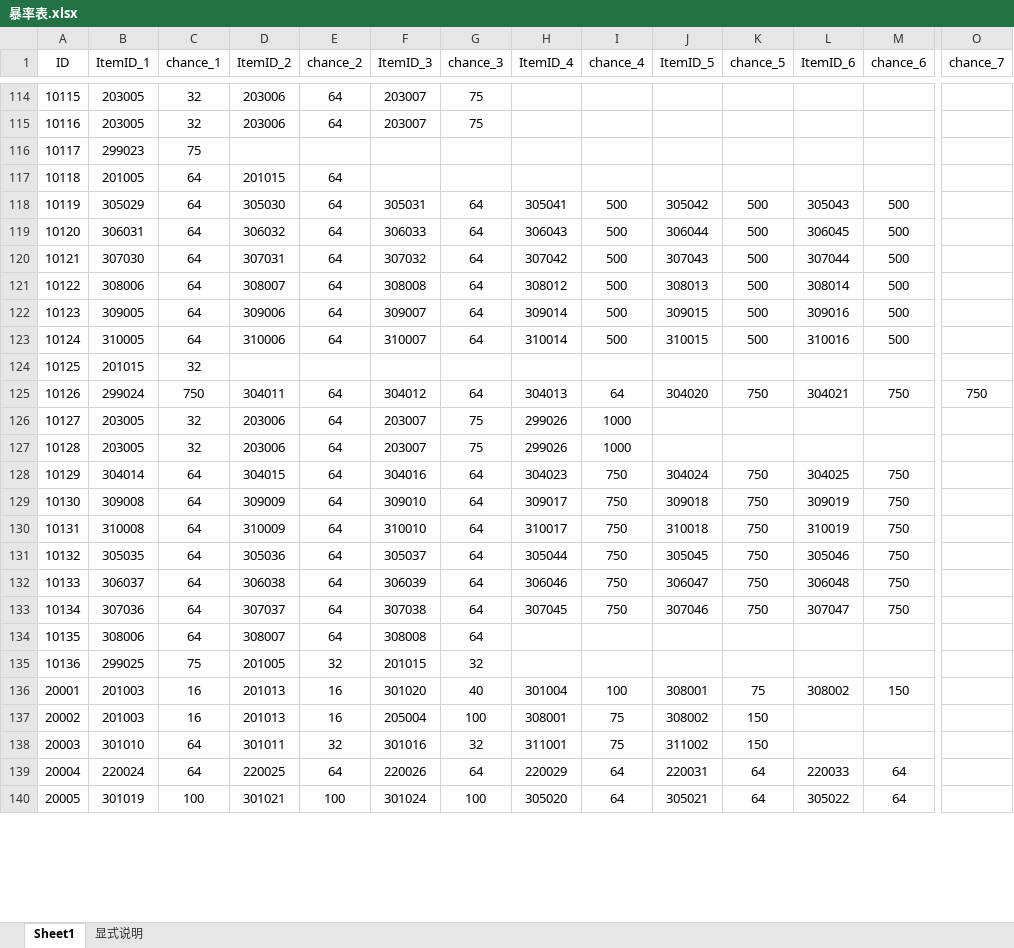
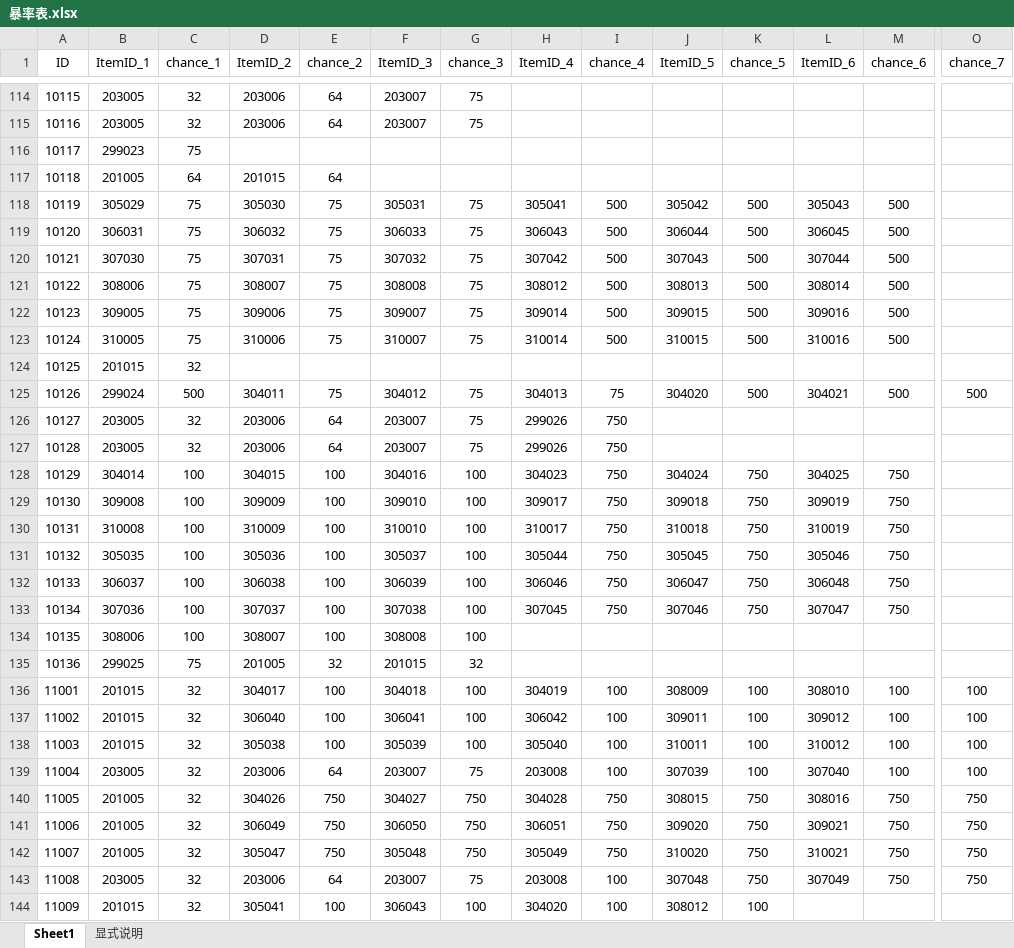
Before and after one commit to simon0xia/mirror, an Excel workbook: documents/暴率表.xlsx, sheet Sheet1, drawn as a sheet; only a part is shown, gaps mark what is left out; the shorter side is filled out with more unchanged rows; values as stored, in another font and other column widths than the file's, no borders; conditional formats not drawn; rows hold the shown columns only; the diff covers the shown part only; the diff names each change by its address in the sheet, - before the commit and + after, or states it on an @@ line.

```diff
--- a/documents/暴率表.xlsx (sheet Sheet1)
+++ b/documents/暴率表.xlsx (sheet Sheet1)
-C118:C123 (chance_1): 64
+C118:C123 (chance_1): 75
-E118:E123 (chance_2): 64
+E118:E123 (chance_2): 75
-G118:G123 (chance_3): 64
+G118:G123 (chance_3): 75
-C125 (chance_1): 750
+C125 (chance_1): 500
-E125 (chance_2): 64
+E125 (chance_2): 75
-G125 (chance_3): 64
+G125 (chance_3): 75
-I125 (chance_4): 64
+I125 (chance_4): 75
-K125 (chance_5): 750
+K125 (chance_5): 500
-M125 (chance_6): 750
+M125 (chance_6): 500
-O125 (chance_7): 750
+O125 (chance_7): 500
-I126:I127 (chance_4): 1000
+I126:I127 (chance_4): 750
-C128:C134 (chance_1): 64
+C128:C134 (chance_1): 100
-E128:E134 (chance_2): 64
+E128:E134 (chance_2): 100
-G128:G134 (chance_3): 64
+G128:G134 (chance_3): 100
+row 136: 11001 | 201015 | 32 | 304017 | 100 | 304018 | 100 | 304019 | 100 | 308009 | 100 | 308010 | 100 | 100
+row 137: 11002 | 201015 | 32 | 306040 | 100 | 306041 | 100 | 306042 | 100 | 309011 | 100 | 309012 | 100 | 100
+row 138: 11003 | 201015 | 32 | 305038 | 100 | 305039 | 100 | 305040 | 100 | 310011 | 100 | 310012 | 100 | 100
+row 139: 11004 | 203005 | 32 | 203006 | 64 | 203007 | 75 | 203008 | 100 | 307039 | 100 | 307040 | 100 | 100
+row 140: 11005 | 201005 | 32 | 304026 | 750 | 304027 | 750 | 304028 | 750 | 308015 | 750 | 308016 | 750 | 750
+row 141: 11006 | 201005 | 32 | 306049 | 750 | 306050 | 750 | 306051 | 750 | 309020 | 750 | 309021 | 750 | 750
+row 142: 11007 | 201005 | 32 | 305047 | 750 | 305048 | 750 | 305049 | 750 | 310020 | 750 | 310021 | 750 | 750
+row 143: 11008 | 203005 | 32 | 203006 | 64 | 203007 | 75 | 203008 | 100 | 307048 | 750 | 307049 | 750 | 750
+row 144: 11009 | 201015 | 32 | 305041 | 100 | 306043 | 100 | 304020 | 100 | 308012 | 100
```
Also changed, not shown: 53 added rows, 6 removed rows and 76 edited cells elsewhere in this sheet, sheet 显式说明, formulas that keep their value, documents/skill and buff.xlsx, documents/地图定义.xlsx, 2 other files.
